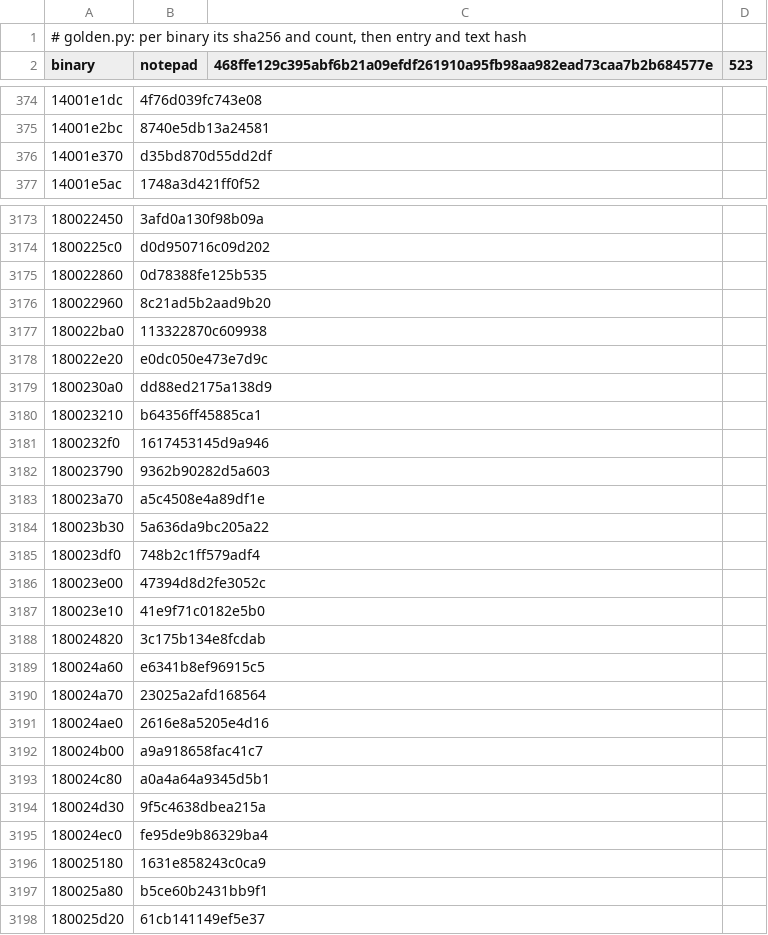
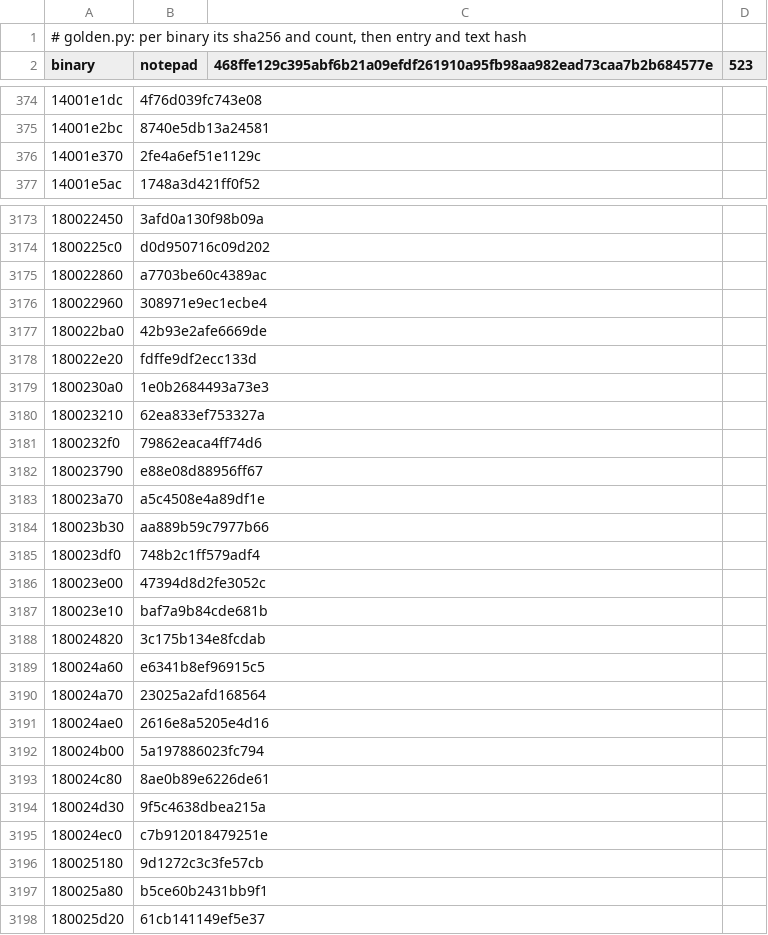
Before and after one commit to imjustprism/borer, a TSV file: scripts/run/golden.tsv, drawn as a sheet; only a part is shown, gaps mark what is left out; the diff covers the shown part only; the diff names each change by its address in the sheet, - before the commit and + after, or states it on an @@ line.

```diff
--- a/scripts/run/golden.tsv
+++ b/scripts/run/golden.tsv
-B376 (notepad): d35bd870d55dd2df
+B376 (notepad): 2fe4a6ef51e1129c
-B3175 (notepad): 0d78388fe125b535
+B3175 (notepad): a7703be60c4389ac
-B3176 (notepad): 8c21ad5b2aad9b20
+B3176 (notepad): 308971e9ec1ecbe4
-B3177 (notepad): 113322870c609938
+B3177 (notepad): 42b93e2afe6669de
-B3178 (notepad): e0dc050e473e7d9c
+B3178 (notepad): fdffe9df2ecc133d
-B3179 (notepad): dd88ed2175a138d9
+B3179 (notepad): 1e0b2684493a73e3
-B3180 (notepad): b64356ff45885ca1
+B3180 (notepad): 62ea833ef753327a
-B3181 (notepad): 1617453145d9a946
+B3181 (notepad): 79862eaca4ff74d6
-B3182 (notepad): 9362b90282d5a603
+B3182 (notepad): e88e08d88956ff67
-B3184 (notepad): 5a636da9bc205a22
+B3184 (notepad): aa889b59c7977b66
-B3187 (notepad): 41e9f71c0182e5b0
+B3187 (notepad): baf7a9b84cde681b
-B3192 (notepad): a9a918658fac41c7
+B3192 (notepad): 5a197886023fc794
-B3193 (notepad): a0a4a64a9345d5b1
+B3193 (notepad): 8ae0b89e6226de61
-B3195 (notepad): fe95de9b86329ba4
+B3195 (notepad): c7b912018479251e
-B3196 (notepad): 1631e858243c0ca9
+B3196 (notepad): 9d1272c3c3fe57cb
```
Also changed, not shown: 15 edited cells elsewhere in this file, 1 other file.
